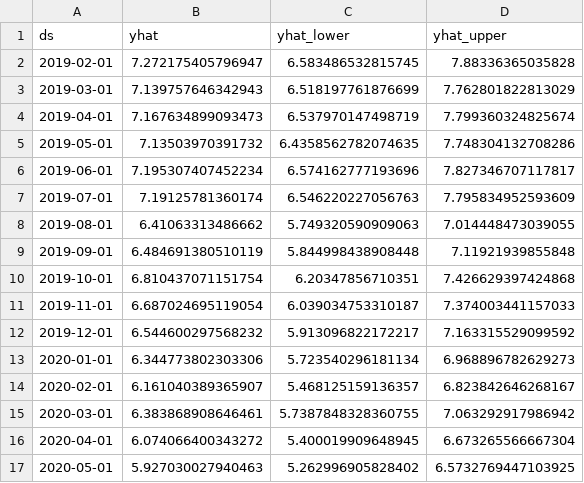
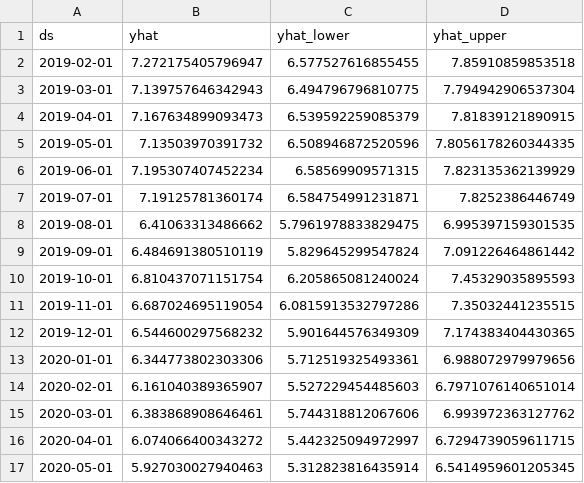
Before and after one commit to firasBenA/EstateMind, a CSV file: data/serie_temporelle/timeseries_exports/forecast_ipc_12m.csv, drawn as a sheet; only a part is shown; the diff covers the shown part only.

```diff
--- a/data/serie_temporelle/timeseries_exports/forecast_ipc_12m.csv
+++ b/data/serie_temporelle/timeseries_exports/forecast_ipc_12m.csv
@@ -1,17 +1,17 @@
 ds,yhat,yhat_lower,yhat_upper
-2019-02-01,7.272175405796947,6.583486532815745,7.88336365035828
-2019-03-01,7.139757646342943,6.518197761876699,7.762801822813029
-2019-04-01,7.167634899093473,6.537970147498719,7.799360324825674
-2019-05-01,7.13503970391732,6.4358562782074635,7.748304132708286
-2019-06-01,7.195307407452234,6.574162777193696,7.827346707117817
-2019-07-01,7.19125781360174,6.546220227056763,7.795834952593609
-2019-08-01,6.41063313486662,5.749320590909063,7.014448473039055
-2019-09-01,6.484691380510119,5.844998438908448,7.11921939855848
-2019-10-01,6.810437071151754,6.20347856710351,7.426629397424868
-2019-11-01,6.687024695119054,6.039034753310187,7.374003441157033
-2019-12-01,6.544600297568232,5.913096822172217,7.163315529099592
-2020-01-01,6.344773802303306,5.723540296181134,6.968896782629273
-2020-02-01,6.161040389365907,5.468125159136357,6.823842646268167
-2020-03-01,6.383868908646461,5.7387848328360755,7.063292917986942
-2020-04-01,6.074066400343272,5.400019909648945,6.673265566667304
-2020-05-01,5.927030027940463,5.262996905828402,6.5732769447103925
+2019-02-01,7.272175405796947,6.577527616855455,7.85910859853518
+2019-03-01,7.139757646342943,6.494796796810775,7.794942906537304
+2019-04-01,7.167634899093473,6.539592259085379,7.81839121890915
+2019-05-01,7.13503970391732,6.508946872520596,7.8056178260344335
+2019-06-01,7.195307407452234,6.58569909571315,7.823135362139929
+2019-07-01,7.19125781360174,6.584754991231871,7.8252386446749
+2019-08-01,6.41063313486662,5.7961978833829475,6.995397159301535
+2019-09-01,6.484691380510119,5.829645299547824,7.091226464861442
+2019-10-01,6.810437071151754,6.205865081240024,7.45329035895593
+2019-11-01,6.687024695119054,6.0815913532797286,7.35032441235515
+2019-12-01,6.544600297568232,5.901644576349309,7.174383404430365
+2020-01-01,6.344773802303306,5.712519325493361,6.988072979979656
+2020-02-01,6.161040389365907,5.527229454485603,6.7971076140651014
+2020-03-01,6.383868908646461,5.744318812067606,6.993972363127762
+2020-04-01,6.074066400343272,5.442325094972997,6.7294739059611715
+2020-05-01,5.927030027940463,5.312823816435914,6.5414959601205345
```
Also changed, not shown: 164 edited cells elsewhere in this file, data/serie_temporelle/timeseries_exports/forecast_chomage.csv, data/serie_temporelle/timeseries_exports/forecast_taux_directeur_12m.csv, 5 other files.
